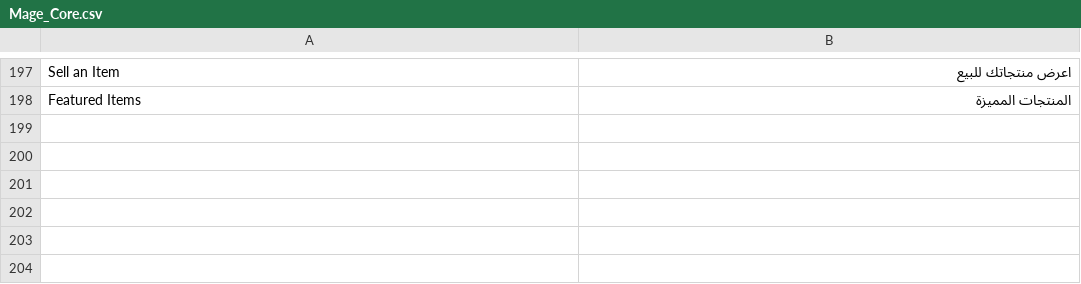
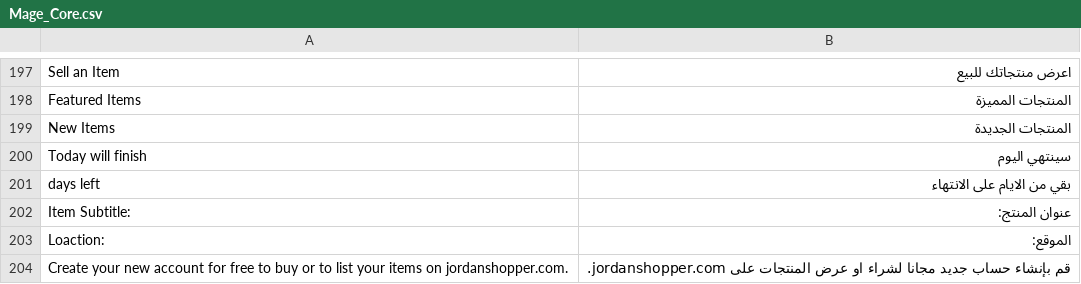
Before and after one commit to ahmadhattab/ebay, a CSV file: app/locale/ar_SA/Mage_Core.csv, drawn as a sheet; only a part is shown, gaps mark what is left out; the diff covers the shown part only.

```diff
--- a/app/locale/ar_SA/Mage_Core.csv
+++ b/app/locale/ar_SA/Mage_Core.csv
@@ -198 +198,7 @@
 "Featured Items","المنتجات المميزة"
+"New Items","المنتجات الجديدة"
+"Today will finish","سينتهي اليوم"
+"days left","بقي من الايام على الانتهاء"
+"Item Subtitle:","عنوان المنتج:"
+"Loaction:","الموقع:"
+"Create your new account for free to buy or to list your items on jordanshopper.com.","قم بإنشاء حساب جديد مجانا لشراء او عرض المنتجات على jordanshopper.com."
```
Also changed, not shown: 1 added row, 1 removed row and 149 edited cells elsewhere in this file, app/locale/ar_SA/Mage_Customer.csv, 3 other files.
